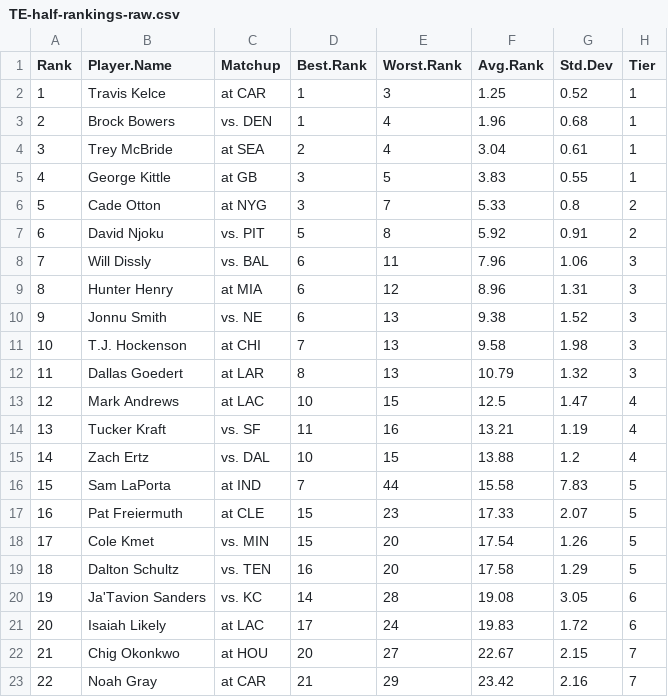
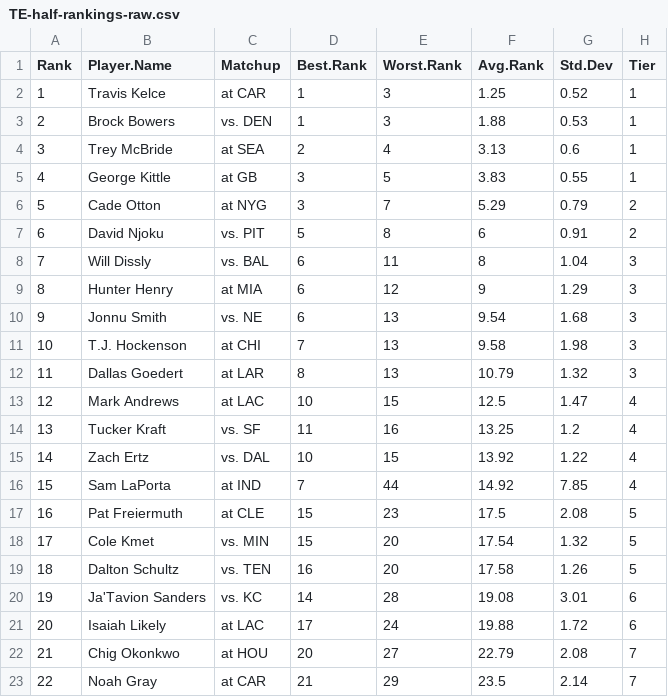
Before and after one commit to makoncline/fantasy-tiers, a CSV file: public/data/rankings/TE-half-rankings-raw.csv, drawn as a sheet; only a part is shown; the diff covers the shown part only.

```diff
--- a/public/data/rankings/TE-half-rankings-raw.csv
+++ b/public/data/rankings/TE-half-rankings-raw.csv
@@ -2,10 +2,10 @@
 1,"Travis Kelce","at CAR",1,3,1.25,0.52,"1"
-2,"Brock Bowers","vs. DEN",1,4,1.96,0.68,"1"
-3,"Trey McBride","at SEA",2,4,3.04,0.61,"1"
+2,"Brock Bowers","vs. DEN",1,3,1.88,0.53,"1"
+3,"Trey McBride","at SEA",2,4,3.13,0.6,"1"
 4,"George Kittle","at GB",3,5,3.83,0.55,"1"
-5,"Cade Otton","at NYG",3,7,5.33,0.8,"2"
-6,"David Njoku","vs. PIT",5,8,5.92,0.91,"2"
-7,"Will Dissly","vs. BAL",6,11,7.96,1.06,"3"
-8,"Hunter Henry","at MIA",6,12,8.96,1.31,"3"
-9,"Jonnu Smith","vs. NE",6,13,9.38,1.52,"3"
+5,"Cade Otton","at NYG",3,7,5.29,0.79,"2"
+6,"David Njoku","vs. PIT",5,8,6,0.91,"2"
+7,"Will Dissly","vs. BAL",6,11,8,1.04,"3"
+8,"Hunter Henry","at MIA",6,12,9,1.29,"3"
+9,"Jonnu Smith","vs. NE",6,13,9.54,1.68,"3"
 10,"T.J. Hockenson","at CHI",7,13,9.58,1.98,"3"
@@ -13,11 +13,11 @@
 12,"Mark Andrews","at LAC",10,15,12.5,1.47,"4"
-13,"Tucker Kraft","vs. SF",11,16,13.21,1.19,"4"
-14,"Zach Ertz","vs. DAL",10,15,13.88,1.2,"4"
-15,"Sam LaPorta","at IND",7,44,15.58,7.83,"5"
-16,"Pat Freiermuth","at CLE",15,23,17.33,2.07,"5"
-17,"Cole Kmet","vs. MIN",15,20,17.54,1.26,"5"
-18,"Dalton Schultz","vs. TEN",16,20,17.58,1.29,"5"
-19,"Ja'Tavion Sanders","vs. KC",14,28,19.08,3.05,"6"
-20,"Isaiah Likely","at LAC",17,24,19.83,1.72,"6"
-21,"Chig Okonkwo","at HOU",20,27,22.67,2.15,"7"
-22,"Noah Gray","at CAR",21,29,23.42,2.16,"7"
+13,"Tucker Kraft","vs. SF",11,16,13.25,1.2,"4"
+14,"Zach Ertz","vs. DAL",10,15,13.92,1.22,"4"
+15,"Sam LaPorta","at IND",7,44,14.92,7.85,"4"
+16,"Pat Freiermuth","at CLE",15,23,17.5,2.08,"5"
+17,"Cole Kmet","vs. MIN",15,20,17.54,1.32,"5"
+18,"Dalton Schultz","vs. TEN",16,20,17.58,1.26,"5"
+19,"Ja'Tavion Sanders","vs. KC",14,28,19.08,3.01,"6"
+20,"Isaiah Likely","at LAC",17,24,19.88,1.72,"6"
+21,"Chig Okonkwo","at HOU",20,27,22.79,2.08,"7"
+22,"Noah Gray","at CAR",21,29,23.5,2.14,"7"
```
Also changed, not shown: 15 edited cells elsewhere in this file, public/data/rankings/FLEX-half-rankings-raw.csv, public/data/rankings/K-std-rankings-raw.csv, 47 other files.
